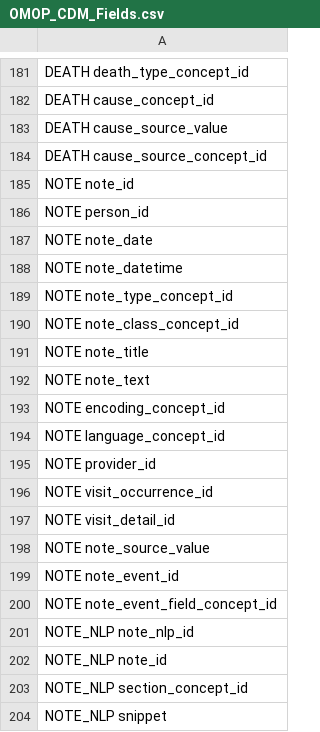
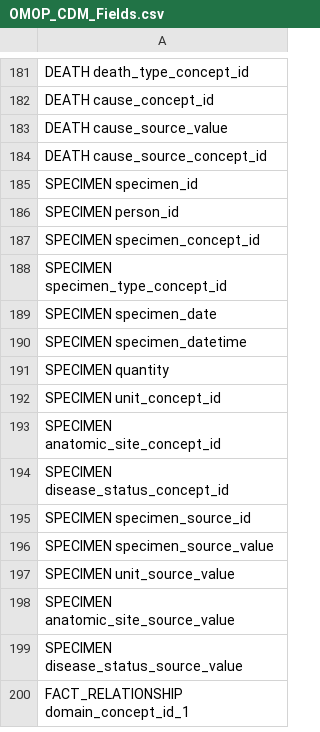
Before and after one commit to bioinformatics-ua/PrivacyCDM, a CSV file: aux/OMOP_CDM_Fields.csv, drawn as a sheet; only a part is shown, gaps mark what is left out; the shorter side is filled out with more unchanged rows; the diff covers the shown part only; the diff names each change by its address in the sheet, - before the commit and + after, or states it on an @@ line.

```diff
--- a/aux/OMOP_CDM_Fields.csv
+++ b/aux/OMOP_CDM_Fields.csv
-row 185: NOTE note_id
-row 186: NOTE person_id
-row 187: NOTE note_date
-row 188: NOTE note_datetime
-row 189: NOTE note_type_concept_id
-row 190: NOTE note_class_concept_id
-row 191: NOTE note_title
-row 192: NOTE note_text
-row 193: NOTE encoding_concept_id
-row 194: NOTE language_concept_id
-row 195: NOTE provider_id
-row 196: NOTE visit_occurrence_id
-row 197: NOTE visit_detail_id
-row 198: NOTE note_source_value
-row 199: NOTE note_event_id
-row 200: NOTE note_event_field_concept_id
-row 201: NOTE_NLP note_nlp_id
-row 202: NOTE_NLP note_id
-row 203: NOTE_NLP section_concept_id
-row 204: NOTE_NLP snippet
```
Also changed, not shown: 160 removed rows elsewhere in this file, 5 other files.
